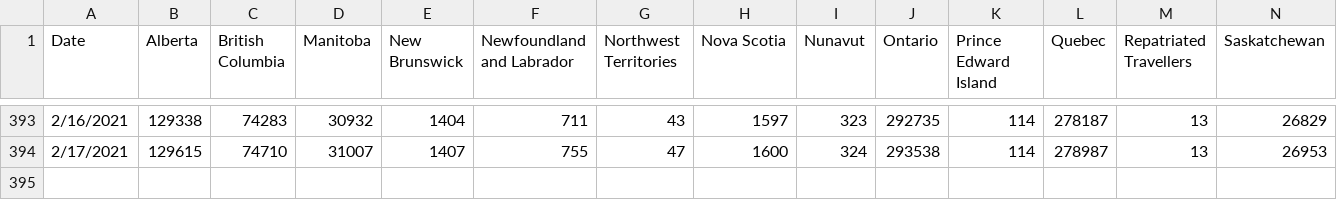
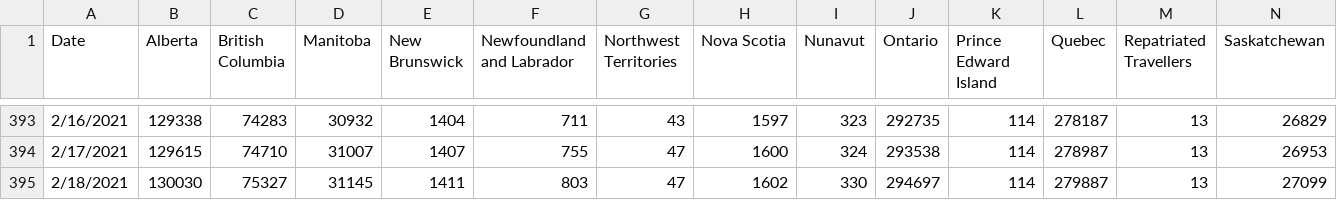
Before and after one commit to peliopoulos/COVID, a CSV file: Canada-Case-Data.csv, drawn as a sheet; only a part is shown, gaps mark what is left out; rows hold the shown columns only; the diff names each change by its address in the sheet, - before the commit and + after, or states it on an @@ line.

Commit message:
update files

```diff
--- a/Canada-Case-Data.csv
+++ b/Canada-Case-Data.csv
+row 395: 2/18/2021 | 130030 | 75327 | 31145 | 1411 | 803 | 47 | 1602 | 330 | 294697 | 114 | 279887 | 13 | 27099
```
